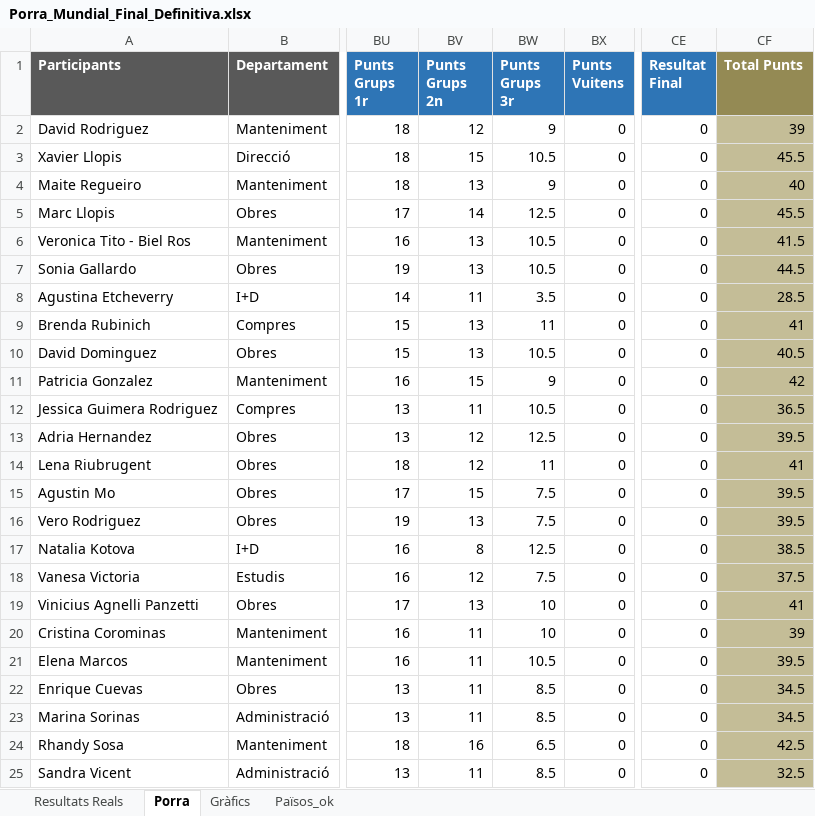
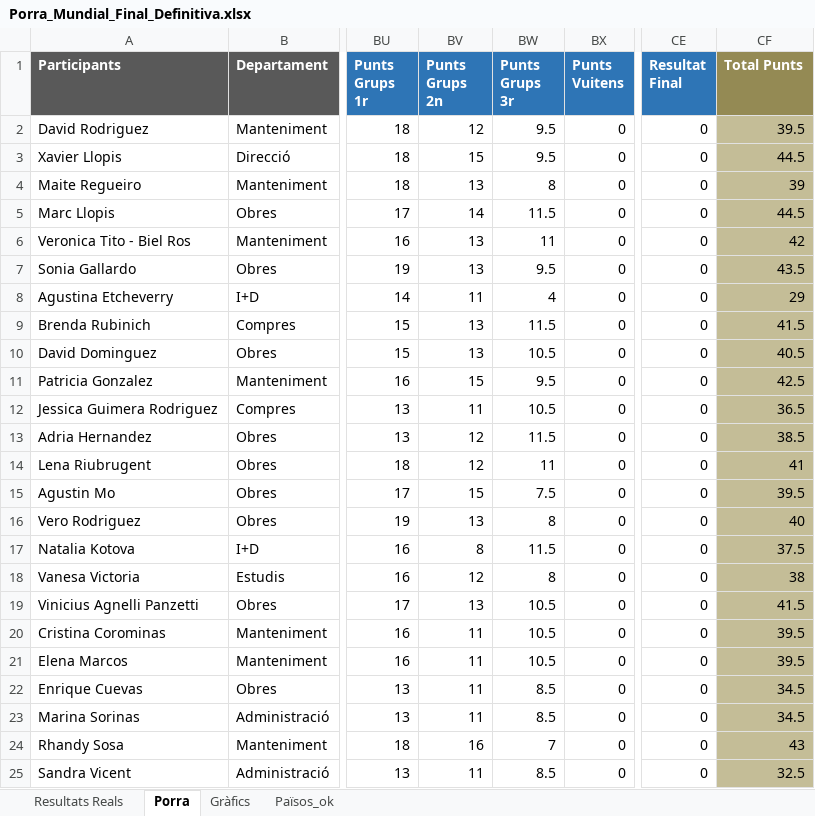
Before and after one commit to marcllopisraja-crypto/Porra_Mundial_2026_Constraula, an Excel workbook: Porra_Mundial_Final_Definitiva.xlsx, sheet Porra, drawn as a sheet; only a part is shown, gaps mark what is left out; values as stored, in another font and other column widths than the file's, no borders; the diff covers the shown part only; the diff names each change by its address in the sheet, - before the commit and + after, or states it on an @@ line.

Commit message:
Add files via upload

```diff
--- a/Porra_Mundial_Final_Definitiva.xlsx (sheet Porra)
+++ b/Porra_Mundial_Final_Definitiva.xlsx (sheet Porra)
-BW2 (Punts Grups 3r): 9
+BW2 (Punts Grups 3r): 9.5
-CF2 (Total Punts): 39
+CF2 (Total Punts): 39.5
-BW3 (Punts Grups 3r): 10.5
+BW3 (Punts Grups 3r): 9.5
-CF3 (Total Punts): 45.5
+CF3 (Total Punts): 44.5
-BW4 (Punts Grups 3r): 9
+BW4 (Punts Grups 3r): 8
-CF4 (Total Punts): 40
+CF4 (Total Punts): 39
-BW5 (Punts Grups 3r): 12.5
+BW5 (Punts Grups 3r): 11.5
-CF5 (Total Punts): 45.5
+CF5 (Total Punts): 44.5
-BW6 (Punts Grups 3r): 10.5
+BW6 (Punts Grups 3r): 11
-CF6 (Total Punts): 41.5
+CF6 (Total Punts): 42
-BW7 (Punts Grups 3r): 10.5
+BW7 (Punts Grups 3r): 9.5
-CF7 (Total Punts): 44.5
+CF7 (Total Punts): 43.5
-BW8 (Punts Grups 3r): 3.5
+BW8 (Punts Grups 3r): 4
-CF8 (Total Punts): 28.5
+CF8 (Total Punts): 29
-BW9 (Punts Grups 3r): 11
+BW9 (Punts Grups 3r): 11.5
-CF9 (Total Punts): 41
+CF9 (Total Punts): 41.5
-BW11 (Punts Grups 3r): 9
+BW11 (Punts Grups 3r): 9.5
-CF11 (Total Punts): 42
+CF11 (Total Punts): 42.5
-BW13 (Punts Grups 3r): 12.5
+BW13 (Punts Grups 3r): 11.5
-CF13 (Total Punts): 39.5
+CF13 (Total Punts): 38.5
-BW16 (Punts Grups 3r): 7.5
+BW16 (Punts Grups 3r): 8
-CF16 (Total Punts): 39.5
+CF16 (Total Punts): 40
-BW17 (Punts Grups 3r): 12.5
+BW17 (Punts Grups 3r): 11.5
-CF17 (Total Punts): 38.5
+CF17 (Total Punts): 37.5
-BW18 (Punts Grups 3r): 7.5
+BW18 (Punts Grups 3r): 8
-CF18 (Total Punts): 37.5
+CF18 (Total Punts): 38
-BW19:BW20 (Punts Grups 3r): 10
+BW19:BW20 (Punts Grups 3r): 10.5
-CF19 (Total Punts): 41
+CF19 (Total Punts): 41.5
-CF20 (Total Punts): 39
+CF20 (Total Punts): 39.5
-BW24 (Punts Grups 3r): 6.5
+BW24 (Punts Grups 3r): 7
-CF24 (Total Punts): 42.5
+CF24 (Total Punts): 43
```
Also changed, not shown: 36 edited cells elsewhere in this sheet, sheet Resultats Reals.
